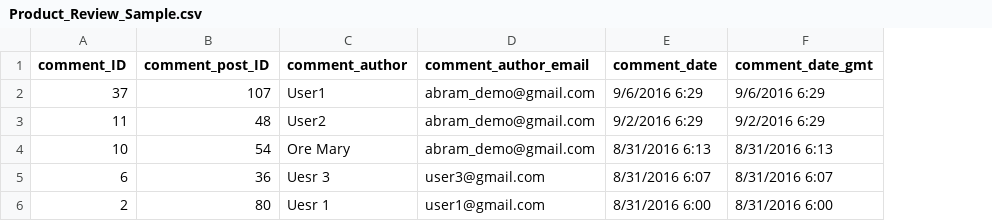
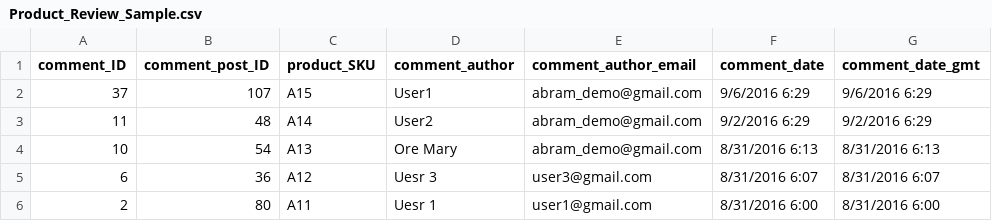
Before and after one commit to WebToffee/product-reviews-import-export-for-woocommerce, a CSV file: Product_Review_Sample.csv, drawn as a sheet; only a part is shown; the diff names each change by its address in the sheet, - before the commit and + after, or states it on an @@ line.

```diff
--- a/Product_Review_Sample.csv
+++ b/Product_Review_Sample.csv
+column C (product_SKU), rows 2-6: A15 | A14 | A13 | A12 | A11
```
Also changed, not shown: 48 other files.
